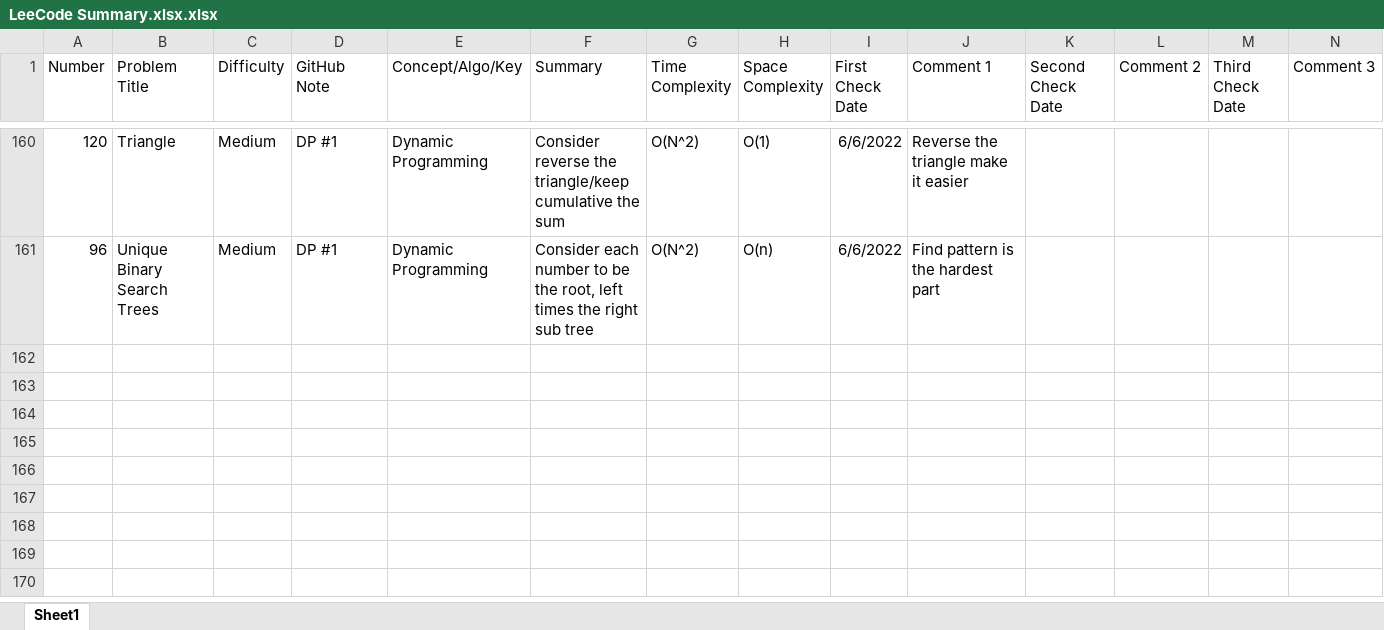
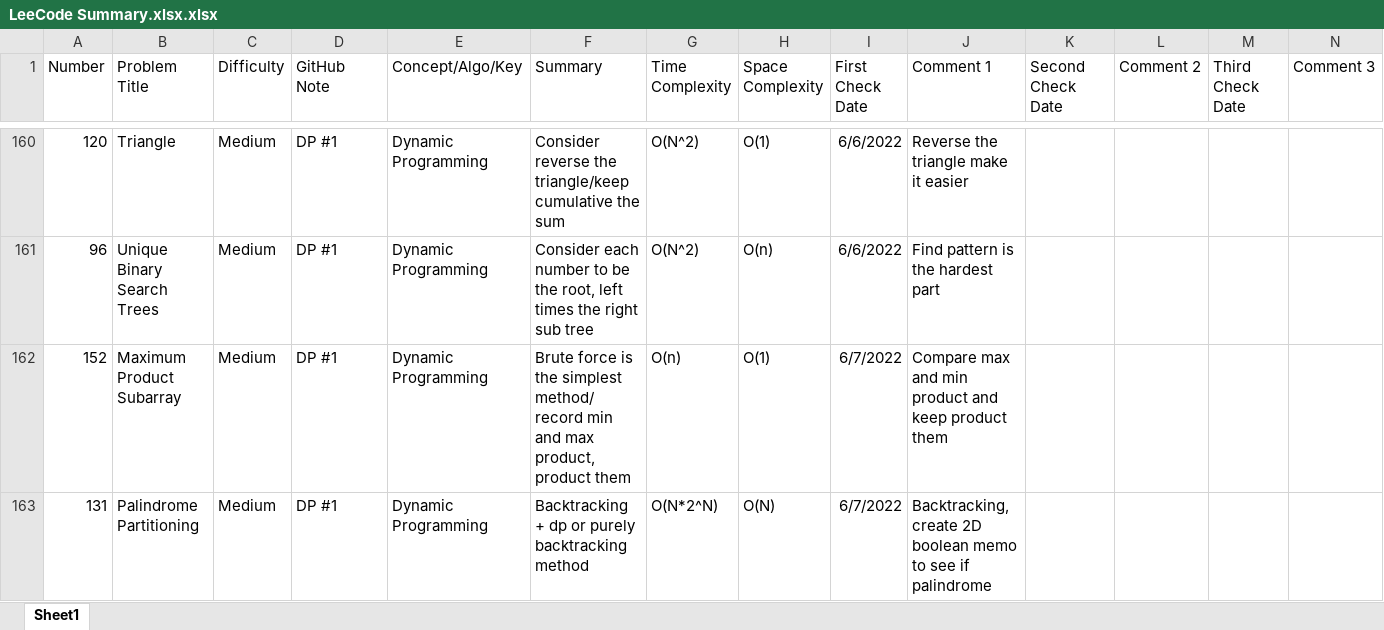
Before and after one commit to hhhwenjun/leetcode-note-java, an Excel workbook: LeeCode Summary.xlsx.xlsx, sheet Sheet1, drawn as a sheet; only a part is shown, gaps mark what is left out; values as stored, in another font and other column widths than the file's, no borders; the diff names each change by its address in the sheet, - before the commit and + after, or states it on an @@ line.

```diff
--- a/LeeCode Summary.xlsx.xlsx (sheet Sheet1)
+++ b/LeeCode Summary.xlsx.xlsx (sheet Sheet1)
+row 162: 152 | Maximum Product Subarray | Medium | DP #1 | Dynamic Programming | Brute force is the simplest method/ record min and max product, product them | O(n) | O(1) | 6/7/2022 | Compare max and min product and keep product them
+row 163: 131 | Palindrome Partitioning | Medium | DP #1 | Dynamic Programming | Backtracking + dp or purely backtracking method | O(N*2^N) | O(N) | 6/7/2022 | Backtracking, create 2D boolean memo to see if palindrome
```
Also changed, not shown: 3 other files.
